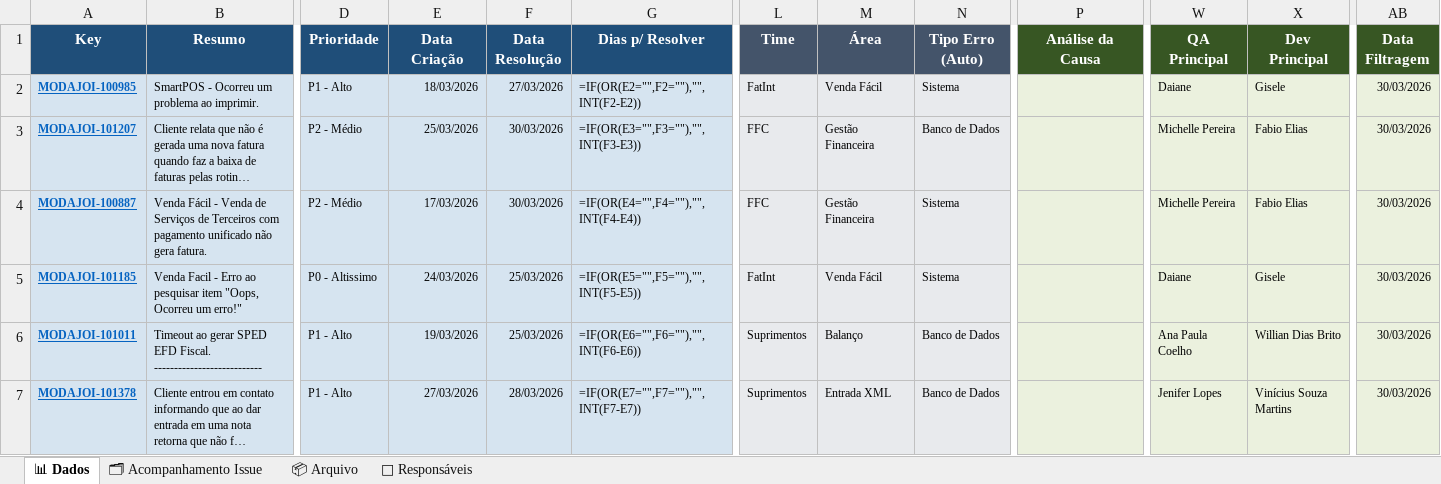
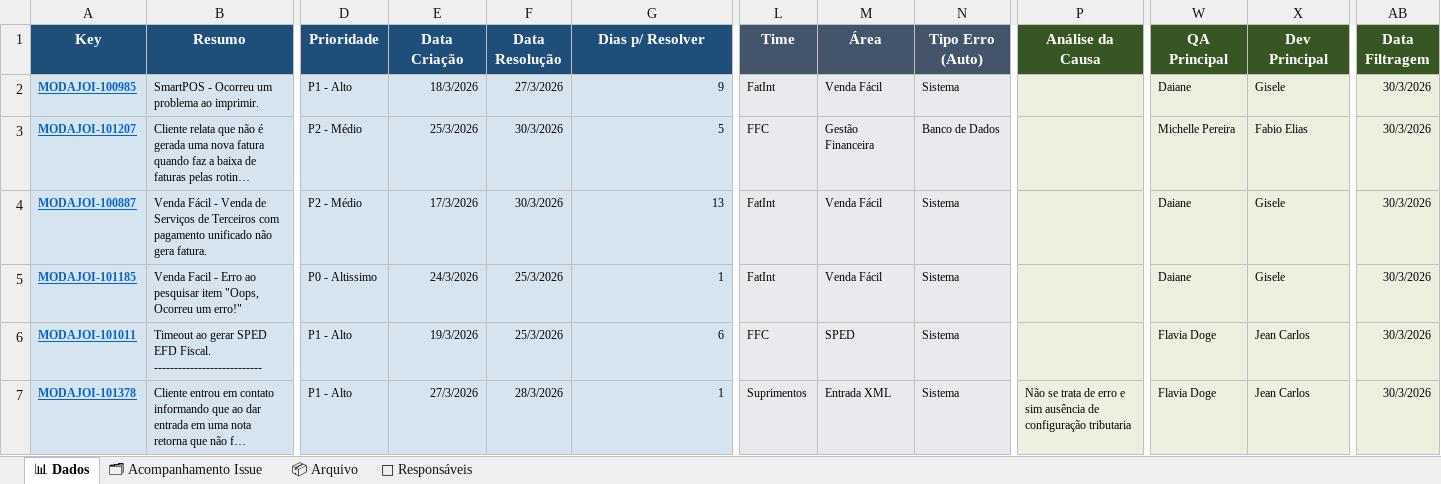
Before and after one commit to alessandramartinezlinx/RCA-POCKET, an Excel workbook: RCA_Pocket.xlsx, sheet 📊 Dados, drawn as a sheet; only a part is shown, gaps mark what is left out; long unchanged cells end in …; values as stored, in another font and other column widths than the file's, no borders; formulas without a stored value are shown as written; table styles not drawn; the diff covers the shown part only; the diff names each change by its address in the sheet, - before the commit and + after, or states it on an @@ line.

Commit message:
Atualiza planilha RCA_Pocket.xlsx

```diff
--- a/RCA_Pocket.xlsx (sheet 📊 Dados)
+++ b/RCA_Pocket.xlsx (sheet 📊 Dados)
-E2 (Data Criação): 18/03/2026
+E2 (Data Criação): 18/3/2026
-F2 (Data Resolução): 27/03/2026
+F2 (Data Resolução): 27/3/2026
-G2 (Dias p/ Resolver): =IF(OR(E2="",F2=""),"",INT(F2-E2))
+G2 (Dias p/ Resolver): 9
-AB2:AB7 (Data Filtragem): 30/03/2026
+AB2:AB7 (Data Filtragem): 30/3/2026
-E3 (Data Criação): 25/03/2026
+E3 (Data Criação): 25/3/2026
-F3:F4 (Data Resolução): 30/03/2026
+F3:F4 (Data Resolução): 30/3/2026
-G3 (Dias p/ Resolver): =IF(OR(E3="",F3=""),"",INT(F3-E3))
+G3 (Dias p/ Resolver): 5
-E4 (Data Criação): 17/03/2026
+E4 (Data Criação): 17/3/2026
-G4 (Dias p/ Resolver): =IF(OR(E4="",F4=""),"",INT(F4-E4))
+G4 (Dias p/ Resolver): 13
-L4 (Time): FFC
+L4 (Time): FatInt
-M4 (Área): Gestão Financeira
+M4 (Área): Venda Fácil
-W4 (QA Principal): Michelle Pereira
+W4 (QA Principal): Daiane
-X4 (Dev Principal): Fabio Elias
+X4 (Dev Principal): Gisele
-E5 (Data Criação): 24/03/2026
+E5 (Data Criação): 24/3/2026
-F5:F6 (Data Resolução): 25/03/2026
+F5:F6 (Data Resolução): 25/3/2026
-G5 (Dias p/ Resolver): =IF(OR(E5="",F5=""),"",INT(F5-E5))
+G5 (Dias p/ Resolver): 1
-E6 (Data Criação): 19/03/2026
+E6 (Data Criação): 19/3/2026
-G6 (Dias p/ Resolver): =IF(OR(E6="",F6=""),"",INT(F6-E6))
+G6 (Dias p/ Resolver): 6
-L6 (Time): Suprimentos
+L6 (Time): FFC
-M6 (Área): Balanço
+M6 (Área): SPED
-N6:N7 (Tipo Erro (Auto)): Banco de Dados
+N6:N7 (Tipo Erro (Auto)): Sistema
-W6 (QA Principal): Ana Paula Coelho
+W6 (QA Principal): Flavia Doge
-X6 (Dev Principal): Willian Dias Brito
+X6 (Dev Principal): Jean Carlos
-E7 (Data Criação): 27/03/2026
+E7 (Data Criação): 27/3/2026
-F7 (Data Resolução): 28/03/2026
+F7 (Data Resolução): 28/3/2026
-G7 (Dias p/ Resolver): =IF(OR(E7="",F7=""),"",INT(F7-E7))
+G7 (Dias p/ Resolver): 1
-P7 (Análise da Causa): (empty)
+P7 (Análise da Causa): Não se trata de erro e sim ausência de configuração tributaria
-W7 (QA Principal): Jenifer Lopes
+W7 (QA Principal): Flavia Doge
-X7 (Dev Principal): Vinícius Souza Martins
+X7 (Dev Principal): Jean Carlos
```
Also changed, not shown: 104 edited cells elsewhere in this sheet, sheet 🗂 Acompanhamento Issue.
